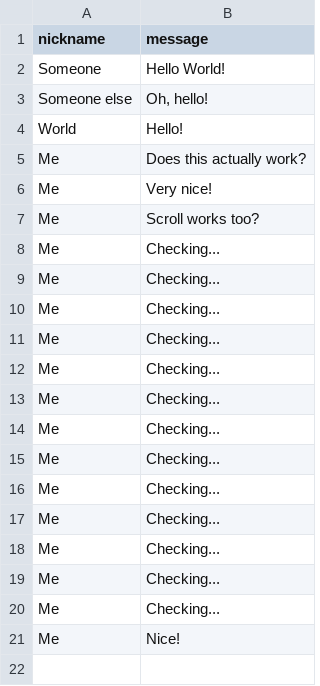
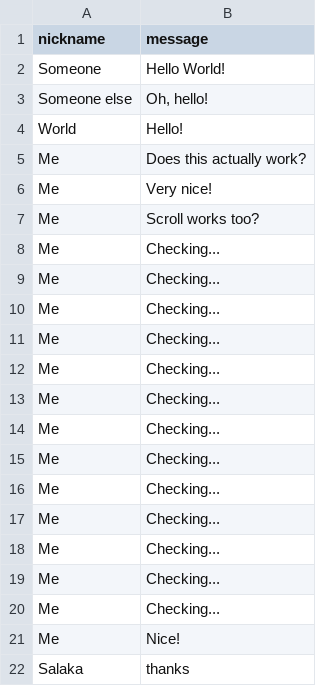
Before and after one commit to KarlStruv/Chat, a CSV file: app/ChatHistory.csv, drawn as a sheet.

```diff
--- a/app/ChatHistory.csv
+++ b/app/ChatHistory.csv
@@ -21 +21,2 @@ Me;Checking...
 Me;Nice!
+Salaka;thanks
```
Also changed, not shown: 2 other files.
